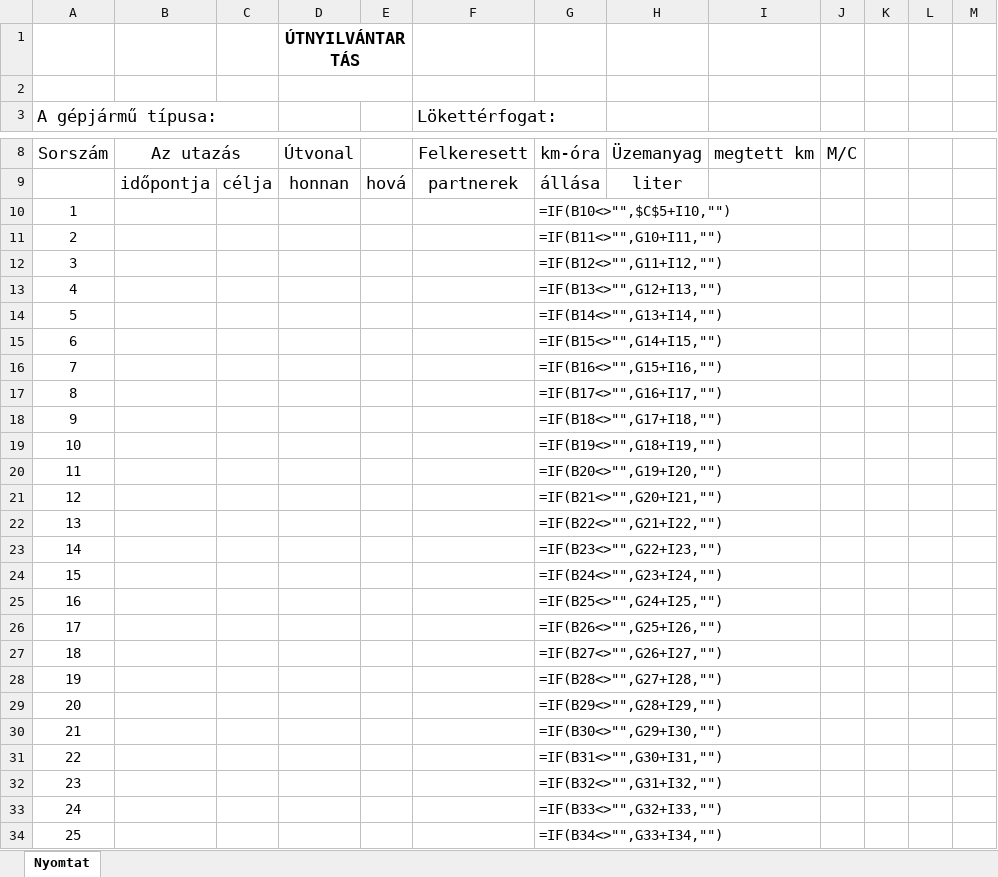
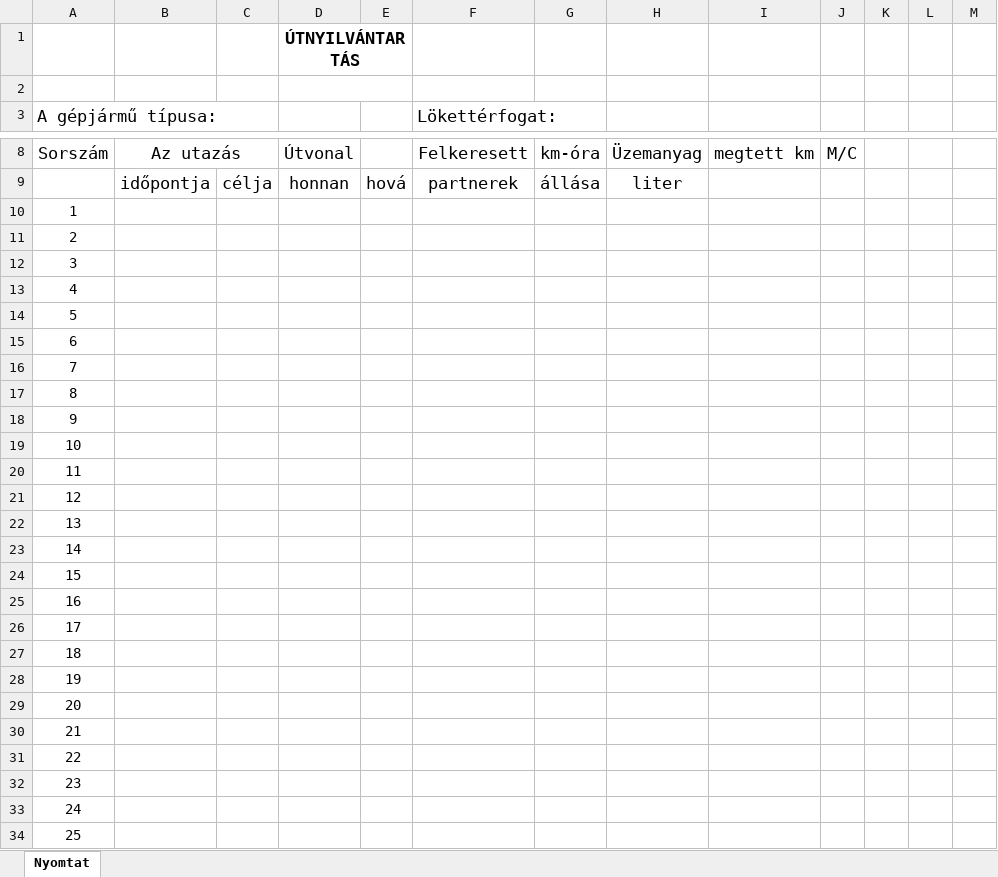
Before and after one commit to toketamas/UtnyilvantartoJava, an Excel workbook: blank.xlsx, sheet Nyomtat, drawn as a sheet; only a part is shown, gaps mark what is left out; values as stored, in another font and other column widths than the file's, no borders; formulas are shown in place of their values; the diff covers the shown part only; the diff names each change by its address in the sheet, - before the commit and + after, or states it on an @@ line.

```diff
--- a/blank.xlsx (sheet Nyomtat)
+++ b/blank.xlsx (sheet Nyomtat)
-G10: =IF(B10<>"",$C$5+I10,"")
+G10: (empty)
-G11: =IF(B11<>"",G10+I11,"")
+G11: (empty)
-G12: =IF(B12<>"",G11+I12,"")
+G12: (empty)
-G13: =IF(B13<>"",G12+I13,"")
+G13: (empty)
-G14: =IF(B14<>"",G13+I14,"")
+G14: (empty)
-G15: =IF(B15<>"",G14+I15,"")
+G15: (empty)
-G16: =IF(B16<>"",G15+I16,"")
+G16: (empty)
-G17: =IF(B17<>"",G16+I17,"")
+G17: (empty)
-G18: =IF(B18<>"",G17+I18,"")
+G18: (empty)
-G19: =IF(B19<>"",G18+I19,"")
+G19: (empty)
-G20: =IF(B20<>"",G19+I20,"")
+G20: (empty)
-G21: =IF(B21<>"",G20+I21,"")
+G21: (empty)
-G22: =IF(B22<>"",G21+I22,"")
+G22: (empty)
-G23: =IF(B23<>"",G22+I23,"")
+G23: (empty)
-G24: =IF(B24<>"",G23+I24,"")
+G24: (empty)
-G25: =IF(B25<>"",G24+I25,"")
+G25: (empty)
-G26: =IF(B26<>"",G25+I26,"")
+G26: (empty)
-G27: =IF(B27<>"",G26+I27,"")
+G27: (empty)
-G28: =IF(B28<>"",G27+I28,"")
+G28: (empty)
-G29: =IF(B29<>"",G28+I29,"")
+G29: (empty)
-G30: =IF(B30<>"",G29+I30,"")
+G30: (empty)
-G31: =IF(B31<>"",G30+I31,"")
+G31: (empty)
-G32: =IF(B32<>"",G31+I32,"")
+G32: (empty)
-G33: =IF(B33<>"",G32+I33,"")
+G33: (empty)
-G34: =IF(B34<>"",G33+I34,"")
+G34: (empty)
```
Also changed, not shown: 140 edited cells elsewhere in this sheet, 8 other files.
